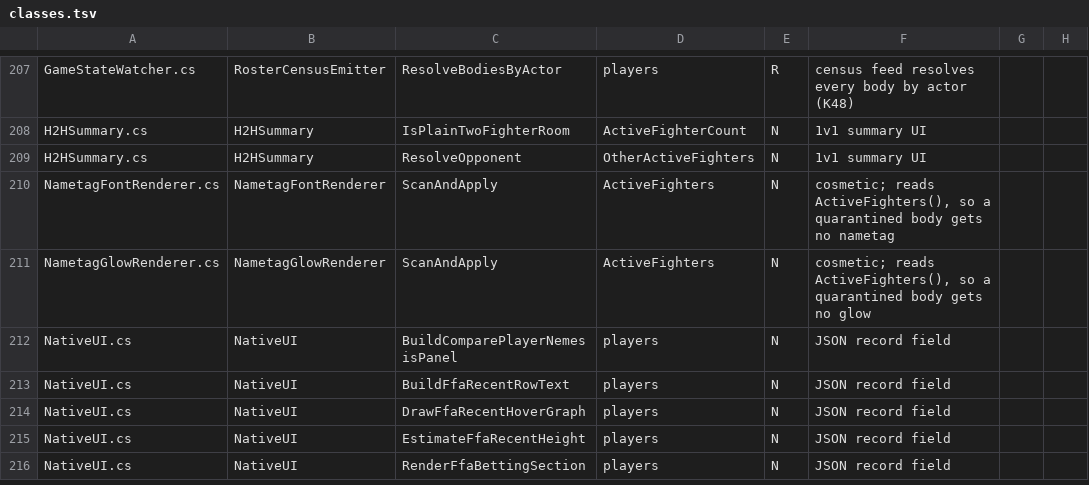
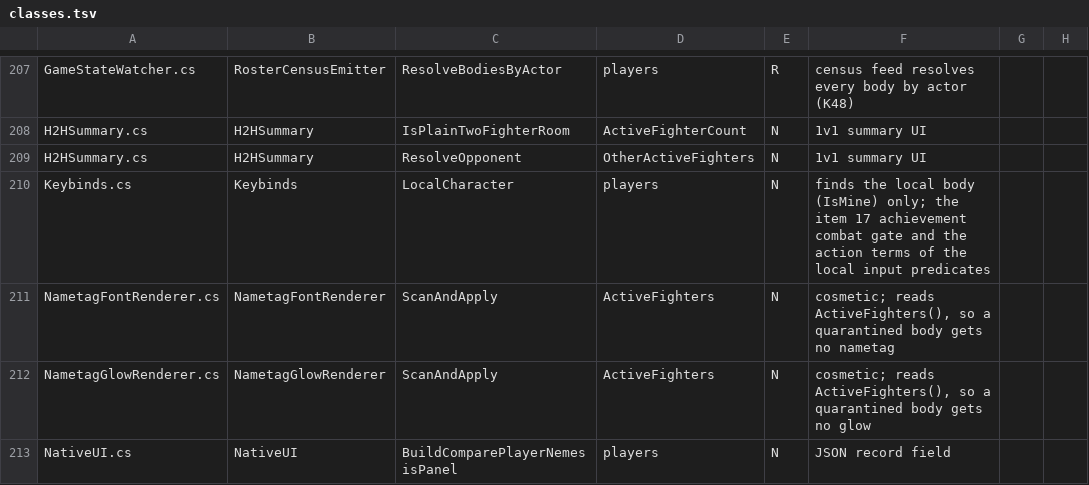
Before and after one commit to SidNDeed/SidsCompetitiveRounds, a TSV file: tools/kept_view_census/classes.tsv, drawn as a sheet; only a part is shown, gaps mark what is left out; the shorter side is filled out with more unchanged rows.

```diff
--- a/tools/kept_view_census/classes.tsv
+++ b/tools/kept_view_census/classes.tsv
@@ -209,2 +209,3 @@ H2HSummary.cs	H2HSummary	IsPlainTwoFighterRoom	ActiveFighterCount	N	1v1 summary
 H2HSummary.cs	H2HSummary	ResolveOpponent	OtherActiveFighters	N	1v1 summary UI	
+Keybinds.cs	Keybinds	LocalCharacter	players	N	finds the local body (IsMine) only; the item 17 achievement combat gate and the action terms of the local input predicates	
 NametagFontRenderer.cs	NametagFontRenderer	ScanAndApply	ActiveFighters	N	cosmetic; reads ActiveFighters(), so a quarantined body gets no nametag	
```
